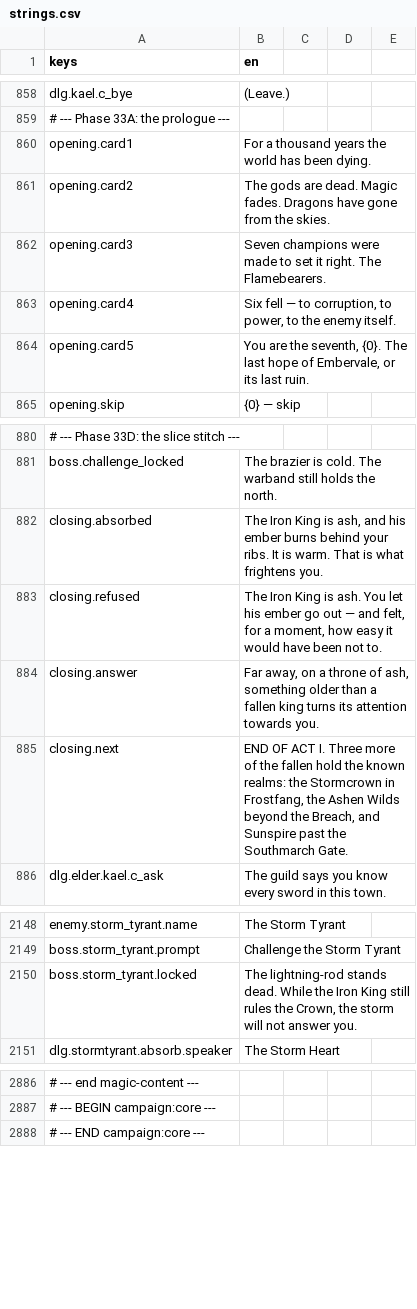
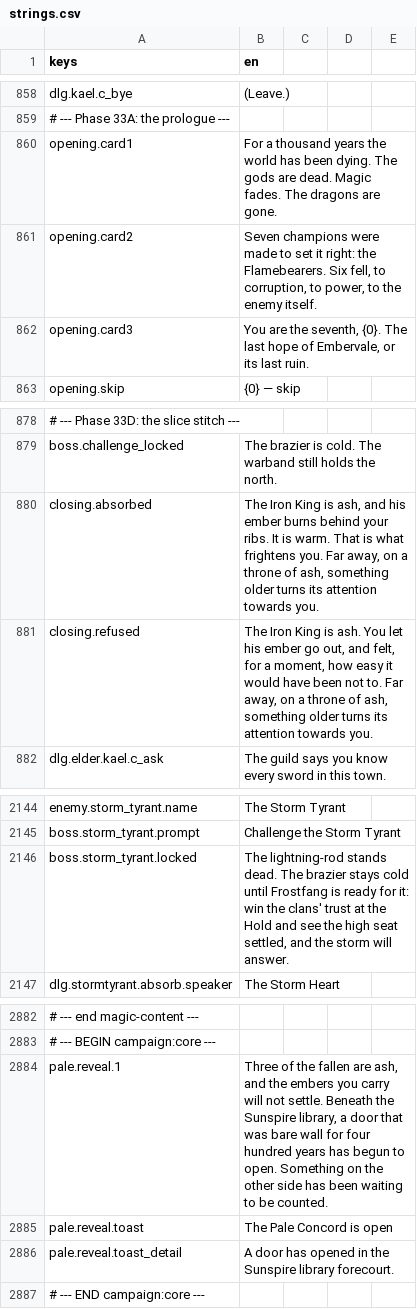
Before and after one commit to TharrosDev/EmberVale, a CSV file: data/locale/strings.csv, drawn as a sheet; only a part is shown, gaps mark what is left out; removed rows and columns are numbered as before the commit, all else as after; the diff names each change by its address in the sheet, - before the commit and + after, or states it on an @@ line.

Commit message:
Campaign core follow-ups: per-fork epilogue cards, three-card opening, one-card Act I closing, Pale reveal beat, scoped generator selftest
- EndingSequence inserts one ending.epilogue.<fork>.<a|b|c> card per decided fork (Act I to IV) between the ember epilogue and the credits
- Opening cut from five cards to three; Act I closing cut to one card per ember choice
- PaleRevealSequence plays one skippable card, then a toast and the chapter banner, queued behind any playing sequence or conversation (StoryBeatGate)
- boss.storm_tyrant.locked now describes the Frostfang arc gate
- gen_campaign: scoped (--only) runs treat out-of-scope flags as code/terminal flags; selftest end-to-end keeps other specs' locale blocks; all 11 pass
- Realm.cs doc comment uses canon terms; NOW.md notes the overhaul

```diff
--- a/data/locale/strings.csv
+++ b/data/locale/strings.csv
-B860 (en): …been dying.
+B860 (en): …been dying. The gods are dead. Magic fades. The dragons are gone.
-B861 (en): The gods are dead. Magic fades. Dragons have gone from the skies.
+B861 (en): Seven champions were made to set it right: the Flamebearers. Six fell, to corruption, to power, to the enemy itself.
-B862 (en): Seven champions were made to set it right. The Flamebearers.
+B862 (en): You are the seventh, {0}. The last hope of Embervale, or its last ruin.
-row 863: opening.card4 | Six fell — to corruption, to power, to the enemy itself.
-row 864: opening.card5 | You are the seventh, {0}. The last hope of Embervale, or its last ruin.
-B880 (en): …frightens you.
+B880 (en): …frightens you. Far away, on a throne of ash, something older turns its attention towards you.
-B881 (en): …ember go out — and felt, for a moment, how easy it would have been not to.
+B881 (en): …ember go out, and felt, for a moment, how easy it would have been not to. Far away, on a throne of ash, something older turns its attention towards you.
-row 884: closing.answer | Far away, on a throne of ash, something older than a fallen king turns its attention towards you.
-row 885: closing.next | END OF ACT I. Three more of the fallen hold the known realms: the Stormcrown in Frostfang, the Ashen Wilds beyond the Breach, and Sunspire past the Southmarch Gate.
-B2146 (en): …stands dead. While the Iron King still rules the Crown, the storm will not answer you.
+B2146 (en): …stands dead. The brazier stays cold until Frostfang is ready for it: win the clans' trust at the Hold and see the high seat settled, and the storm will answer.
+row 2884: pale.reveal.1 | Three of the fallen are ash, and the embers you carry will not settle. Beneath the Sunspire library, a door that was bare wall for four hundred years has begun to open. Something on the other side has been waiting to be counted.
+row 2885: pale.reveal.toast | The Pale Concord is open
+row 2886: pale.reveal.toast_detail | A door has opened in the Sunspire library forecourt.
```
Also changed, not shown: 23 other files.
